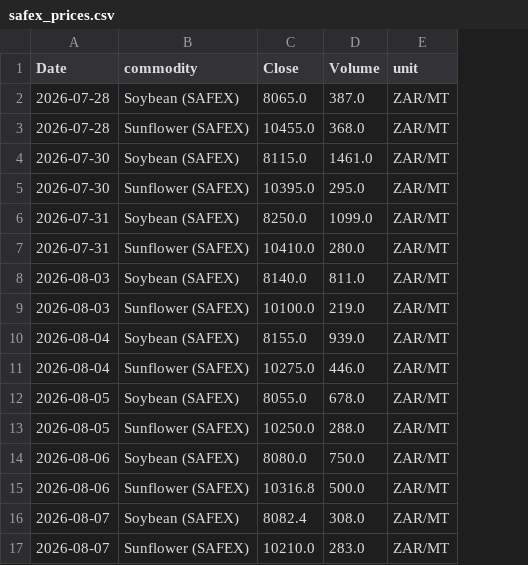
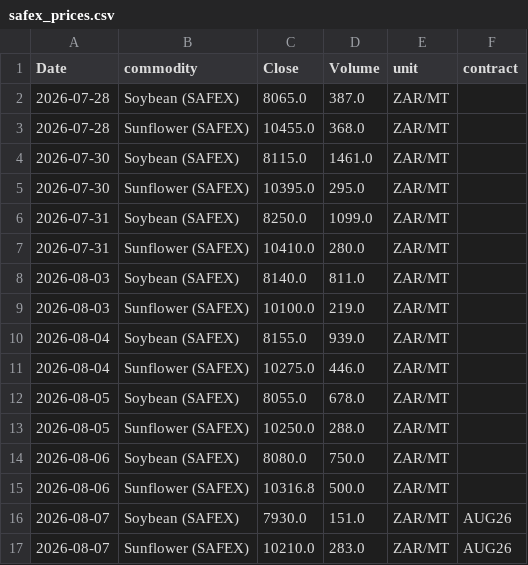
Before and after one commit to philipbergman6-glitch/Mirror-Market, a CSV file: data/history/safex_prices.csv, drawn as a sheet; the diff names each change by its address in the sheet, - before the commit and + after, or states it on an @@ line.

```diff
--- a/data/history/safex_prices.csv
+++ b/data/history/safex_prices.csv
+column F (contract), rows 16-17: AUG26 | AUG26
-C16 (Close): 8082.4
+C16 (Close): 7930.0
-D16 (Volume): 308.0
+D16 (Volume): 151.0
```
Also changed, not shown: data/history/forward_curve.csv, 2 other files.
